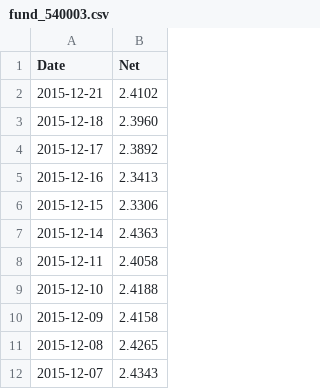
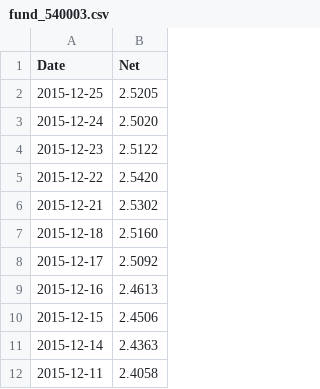
Before and after one commit to jackandor/LearningDA, a CSV file: R/fund_540003.csv, drawn as a sheet; only a part is shown; the shorter side is filled out with more unchanged rows.

```diff
--- a/R/fund_540003.csv
+++ b/R/fund_540003.csv
@@ -1,7 +1,11 @@
 Date,Net
-2015-12-21,2.4102
-2015-12-18,2.3960
-2015-12-17,2.3892
-2015-12-16,2.3413
-2015-12-15,2.3306
+2015-12-25,2.5205
+2015-12-24,2.5020
+2015-12-23,2.5122
+2015-12-22,2.5420
+2015-12-21,2.5302
+2015-12-18,2.5160
+2015-12-17,2.5092
+2015-12-16,2.4613
+2015-12-15,2.4506
 2015-12-14,2.4363
```
Also changed, not shown: R/fund_210004.csv, R/h30537.csv, 7 other files.
